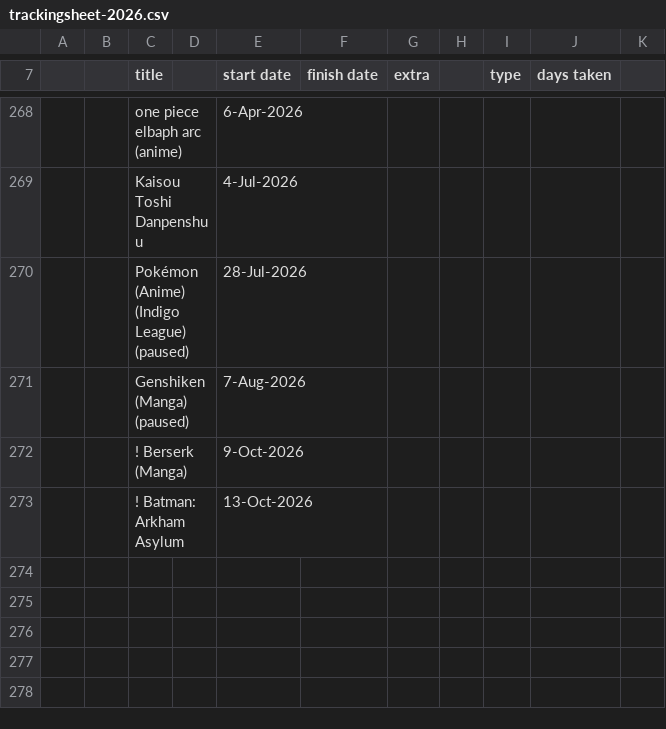
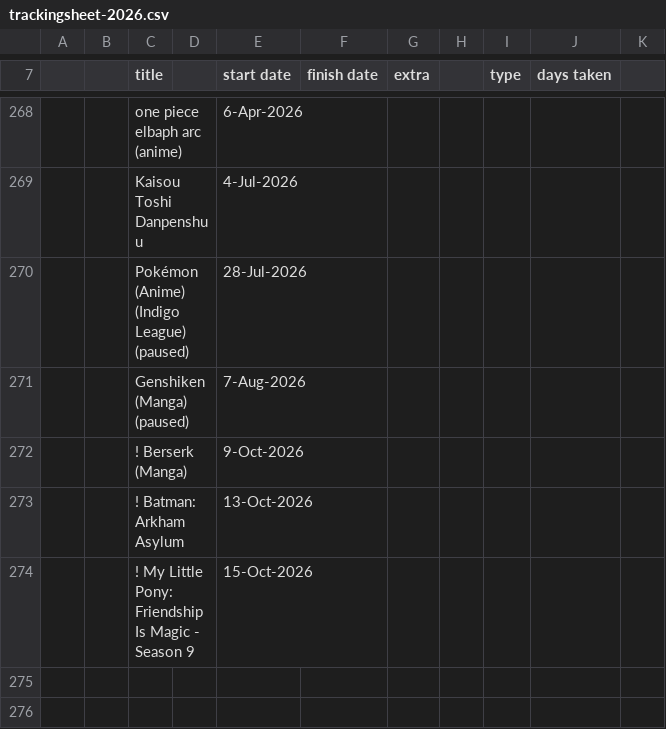
Before and after one commit to tdkumon/google-sheets-mirror, a CSV file: trackingsheet-2026.csv, drawn as a sheet; only a part is shown, gaps mark what is left out; the shorter side is filled out with more unchanged rows; the diff names each change by its address in the sheet, - before the commit and + after, or states it on an @@ line.

```diff
--- a/trackingsheet-2026.csv
+++ b/trackingsheet-2026.csv
-row 274: (empty)
+row 274:  |  | ! My Little Pony: Friendship Is Magic - Season 9 |  | 15-Oct-2026
```
Also changed, not shown: 1 other file.
